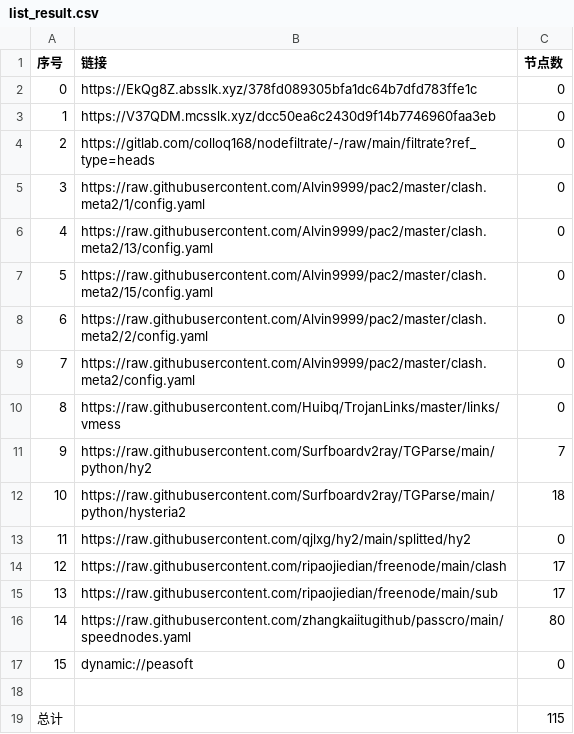
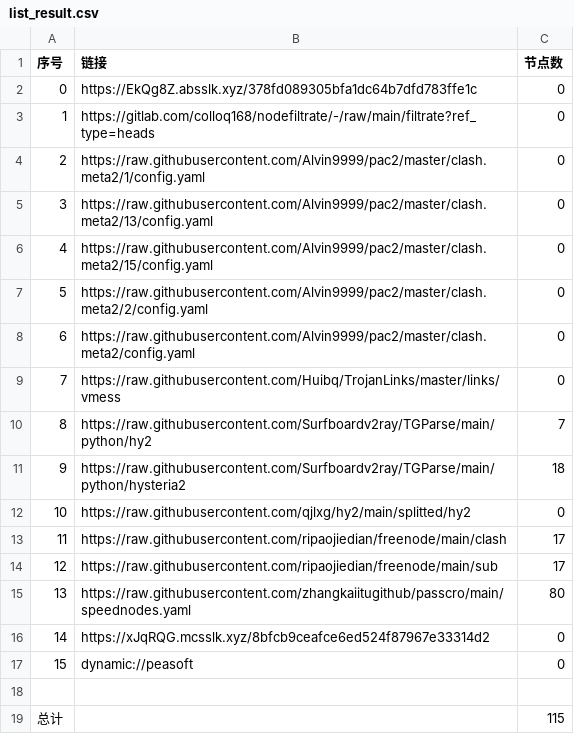
Before and after one commit to xiao33521/AutoMergePublicNodes33521, a CSV file: list_result.csv, drawn as a sheet; removed rows and columns are numbered as before the commit, all else as after; the diff names each change by its address in the sheet, - before the commit and + after, or states it on an @@ line.

```diff
--- a/list_result.csv
+++ b/list_result.csv
-row 3: 1 | https://V37QDM.mcsslk.xyz/dcc50ea6c2430d9f14b7746960faa3eb | 0
@@ column A (序号) renumbered between rows 3 and 15 @@
+row 16: 14 | https://xJqRQG.mcsslk.xyz/8bfcb9ceafce6ed524f87967e33314d2 | 0
```
Also changed, not shown: 24 other files.
